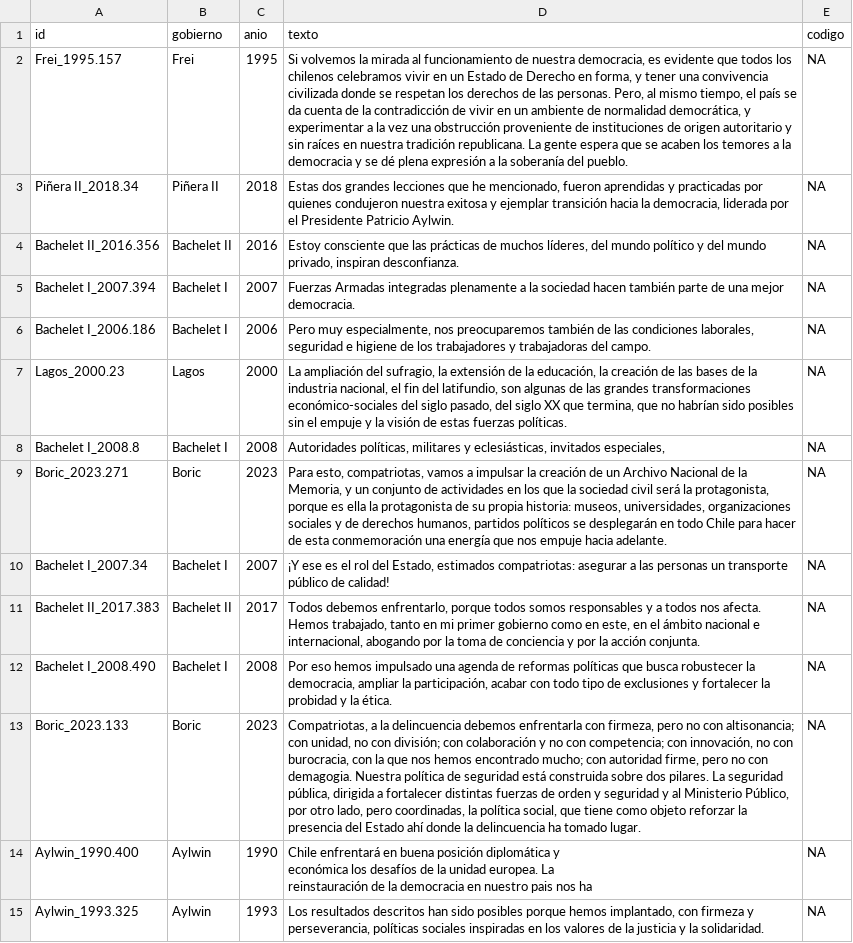
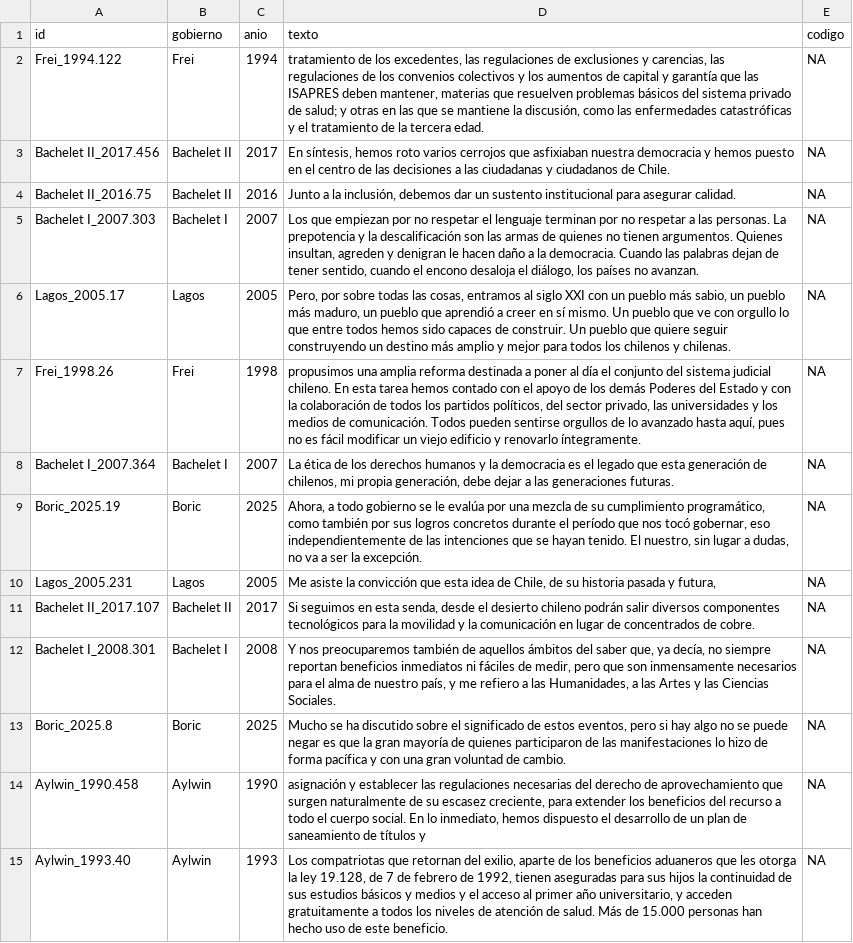
Before and after one commit to renatodeluca/discursos-presidentes, a CSV file: validacion_20.csv, drawn as a sheet; only a part is shown; removed rows and columns are numbered as before the commit, all else as after; ↵ is a line break in a cell; the diff covers the shown part only; the diff names each change by its address in the sheet, - before the commit and + after, or states it on an @@ line.

```diff
--- a/validacion_20.csv
+++ b/validacion_20.csv
-A2 (id): Frei_1995.157
+A2 (id): Frei_1994.122
-C2 (anio): 1995
+C2 (anio): 1994
-D2 (texto): Si volvemos la mirada al funcionamiento de nuestra democracia, es evidente que todos los chilenos celebramos vivir en un Estado de Derecho en forma, y tener una convivencia civilizada donde se respetan los derechos de las personas. Pero, al mismo tiempo, el país se da cuenta de la contradicción de vivir en un ambiente de normalidad democrática, y experimentar a la vez una obstrucción proveniente de instituciones de origen autoritario y sin raíces en nuestra tradición republicana. La gente espera que se acaben los temores a la democracia y se dé plena expresión a la soberanía del pueblo.
+D2 (texto): tratamiento de los excedentes, las regulaciones de exclusiones y carencias, las regulaciones de los convenios colectivos y los aumentos de capital y garantía que las ISAPRES deben mantener, materias que resuelven problemas básicos del sistema privado de salud; y otras en las que se mantiene la discusión, como las enfermedades catastróficas y el tratamiento de la tercera edad.
-row 3: Piñera II_2018.34 | Piñera II | 2018 | Estas dos grandes lecciones que he mencionado, fueron aprendidas y practicadas por quienes condujeron nuestra exitosa y ejemplar transición hacia la democracia, liderada por el Presidente Patricio Aylwin. | NA
+row 3: Bachelet II_2017.456 | Bachelet II | 2017 | En síntesis, hemos roto varios cerrojos que asfixiaban nuestra democracia y hemos puesto en el centro de las decisiones a las ciudadanas y ciudadanos de Chile. | NA
-A4 (id): Bachelet II_2016.356
+A4 (id): Bachelet II_2016.75
-D4 (texto): Estoy consciente que las prácticas de muchos líderes, del mundo político y del mundo privado, inspiran desconfianza.
+D4 (texto): Junto a la inclusión, debemos dar un sustento institucional para asegurar calidad.
-A5 (id): Bachelet I_2007.394
+A5 (id): Bachelet I_2007.303
-D5 (texto): Fuerzas Armadas integradas plenamente a la sociedad hacen también parte de una mejor democracia.
+D5 (texto): Los que empiezan por no respetar el lenguaje terminan por no respetar a las personas. La prepotencia y la descalificación son las armas de quienes no tienen argumentos. Quienes insultan, agreden y denigran le hacen daño a la democracia. Cuando las palabras dejan de tener sentido, cuando el encono desaloja el diálogo, los países no avanzan.
-row 6: Bachelet I_2006.186 | Bachelet I | 2006 | Pero muy especialmente, nos preocuparemos también de las condiciones laborales, seguridad e higiene de los trabajadores y trabajadoras del campo. | NA
-A6 (id): Lagos_2000.23
+A6 (id): Lagos_2005.17
-C6 (anio): 2000
+C6 (anio): 2005
-D6 (texto): La ampliación del sufragio, la extensión de la educación, la creación de las bases de la industria nacional, el fin del latifundio, son algunas de las grandes transformaciones económico-sociales del siglo pasado, del siglo XX que termina, que no habrían sido posibles sin el empuje y la visión de estas fuerzas políticas.
+D6 (texto): Pero, por sobre todas las cosas, entramos al siglo XXI con un pueblo más sabio, un pueblo más maduro, un pueblo que aprendió a creer en sí mismo. Un pueblo que ve con orgullo lo que entre todos hemos sido capaces de construir. Un pueblo que quiere seguir construyendo un destino más amplio y mejor para todos los chilenos y chilenas.
-row 8: Bachelet I_2008.8 | Bachelet I | 2008 | Autoridades políticas, militares y eclesiásticas, invitados especiales, | NA
-row 9: Boric_2023.271 | Boric | 2023 | Para esto, compatriotas, vamos a impulsar la creación de un Archivo Nacional de la Memoria, y un conjunto de actividades en los que la sociedad civil será la protagonista, porque es ella la protagonista de su propia historia: museos, universidades, organizaciones sociales y de derechos humanos, partidos políticos se desplegarán en todo Chile para hacer de esta conmemoración una energía que nos empuje hacia adelante. | NA
+row 7: Frei_1998.26 | Frei | 1998 | propusimos una amplia reforma destinada a poner al día el conjunto del sistema judicial chileno. En esta tarea hemos contado con el apoyo de los demás Poderes del Estado y con la colaboración de todos los partidos políticos, del sector privado, las universidades y los medios de comunicación. Todos pueden sentirse orgullos de lo avanzado hasta aquí, pues no es fácil modificar un viejo edificio y renovarlo íntegramente. | NA
-A8 (id): Bachelet I_2007.34
+A8 (id): Bachelet I_2007.364
-D8 (texto): ¡Y ese es el rol del Estado, estimados compatriotas: asegurar a las personas un transporte público de calidad!
+D8 (texto): La ética de los derechos humanos y la democracia es el legado que esta generación de chilenos, mi propia generación, debe dejar a las generaciones futuras.
+row 9: Boric_2025.19 | Boric | 2025 | Ahora, a todo gobierno se le evalúa por una mezcla de su cumplimiento programático, como también por sus logros concretos durante el período que nos tocó gobernar, eso independientemente de las intenciones que se hayan tenido. El nuestro, sin lugar a dudas, no va a ser la excepción. | NA
+row 10: Lagos_2005.231 | Lagos | 2005 | Me asiste la convicción que esta idea de Chile, de su historia pasada y futura, | NA
-A11 (id): Bachelet II_2017.383
+A11 (id): Bachelet II_2017.107
-D11 (texto): Todos debemos enfrentarlo, porque todos somos responsables y a todos nos afecta. Hemos trabajado, tanto en mi primer gobierno como en este, en el ámbito nacional e internacional, abogando por la toma de conciencia y por la acción conjunta.
+D11 (texto): Si seguimos en esta senda, desde el desierto chileno podrán salir diversos componentes tecnológicos para la movilidad y la comunicación en lugar de concentrados de cobre.
-A12 (id): Bachelet I_2008.490
+A12 (id): Bachelet I_2008.301
-D12 (texto): Por eso hemos impulsado una agenda de reformas políticas que busca robustecer la democracia, ampliar la participación, acabar con todo tipo de exclusiones y fortalecer la probidad y la ética.
+D12 (texto): Y nos preocuparemos también de aquellos ámbitos del saber que, ya decía, no siempre reportan beneficios inmediatos ni fáciles de medir, pero que son inmensamente necesarios para el alma de nuestro país, y me refiero a las Humanidades, a las Artes y las Ciencias Sociales.
-A13 (id): Boric_2023.133
+A13 (id): Boric_2025.8
-C13 (anio): 2023
+C13 (anio): 2025
-D13 (texto): Compatriotas, a la delincuencia debemos enfrentarla con firmeza, pero no con altisonancia; con unidad, no con división; con colaboración y no con competencia; con innovación, no con burocracia, con la que nos hemos encontrado mucho; con autoridad firme, pero no con demagogia. Nuestra política de seguridad está construida sobre dos pilares. La seguridad pública, dirigida a fortalecer distintas fuerzas de orden y seguridad y al Ministerio Público, por otro lado, pero coordinadas, la política social, que tiene como objeto reforzar la presencia del Estado ahí donde la delincuencia ha tomado lugar.
+D13 (texto): Mucho se ha discutido sobre el significado de estos eventos, pero si hay algo no se puede negar es que la gran mayoría de quienes participaron de las manifestaciones lo hizo de forma pacífica y con una gran voluntad de cambio.
-A14 (id): Aylwin_1990.400
+A14 (id): Aylwin_1990.458
-D14 (texto): Chile enfrentará en buena posición diplomática y ↵ económica los desafíos de la unidad europea. La ↵ reinstauración de la democracia en nuestro pais nos ha
+D14 (texto): asignación y establecer las regulaciones necesarias del derecho de aprovechamiento que surgen naturalmente de su escasez creciente, para extender los beneficios del recurso a todo el cuerpo social. En lo inmediato, hemos dispuesto el desarrollo de un plan de saneamiento de títulos y
-A15 (id): Aylwin_1993.325
+A15 (id): Aylwin_1993.40
-D15 (texto): Los resultados descritos han sido posibles porque hemos implantado, con firmeza y perseverancia, políticas sociales inspiradas en los valores de la justicia y la solidaridad.
+D15 (texto): Los compatriotas que retornan del exilio, aparte de los beneficios aduaneros que les otorga la ley 19.128, de 7 de febrero de 1992, tienen aseguradas para sus hijos la continuidad de sus estudios básicos y medios y el acceso al primer año universitario, y acceden gratuitamente a todos los niveles de atención de salud. Más de 15.000 personas han hecho uso de este beneficio.
```
Also changed, not shown: 2 added rows, 2 removed rows and 9 edited cells elsewhere in this file, 18 other files.
